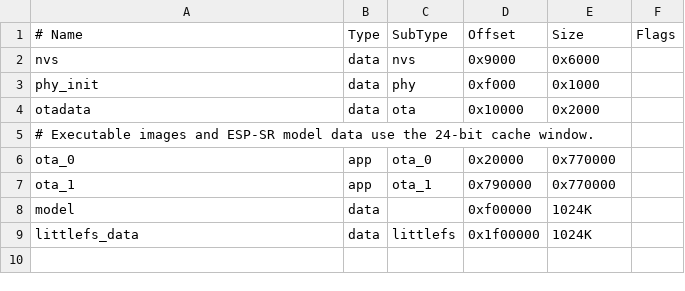
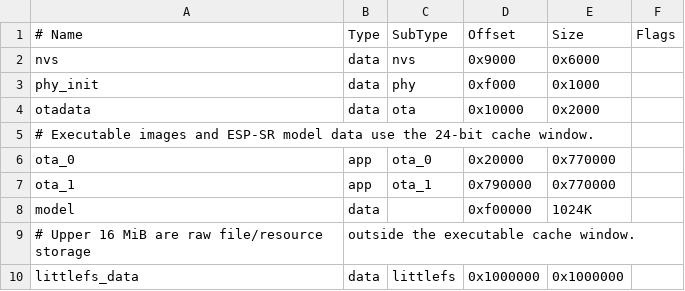
Before and after one commit to umbertotechnopreneur/esp32-luna-shell, a CSV file: config/partitions/amoled-1.75c-wake-word.csv, drawn as a sheet.

Commit message:
Allocate the 1.75C upper flash to local resources

```diff
--- a/config/partitions/amoled-1.75c-wake-word.csv
+++ b/config/partitions/amoled-1.75c-wake-word.csv
@@ -8,2 +8,3 @@ ota_1,app,ota_1,0x790000,0x770000,
 model,data,,0xf00000,1024K,
-littlefs_data,data,littlefs,0x1f00000,1024K,
+# Upper 16 MiB are raw file/resource storage, outside the executable cache window.
+littlefs_data,data,littlefs,0x1000000,0x1000000,
```
Also changed, not shown: config/partitions/amoled-1.75c.csv, 1 other file.
